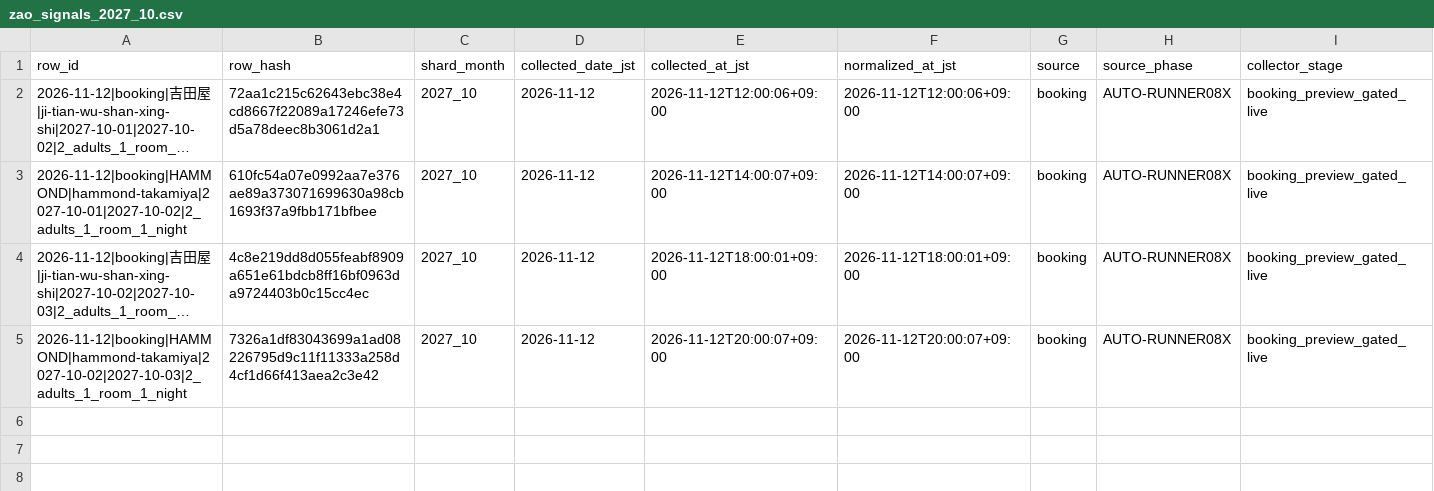
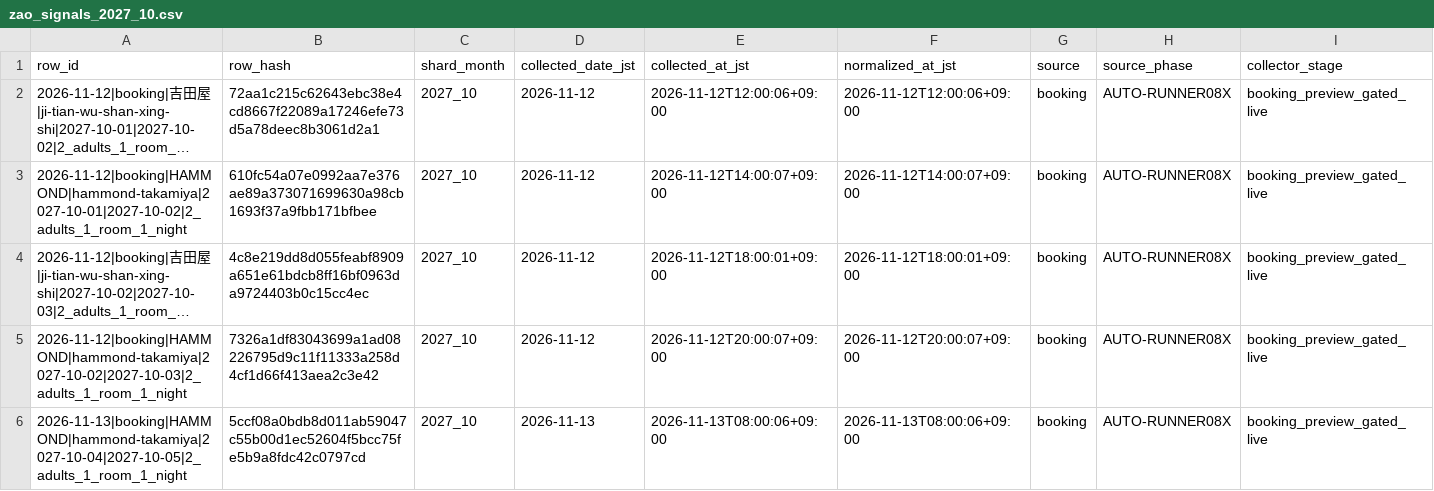
Before and after one commit to ginisato-hash/zao-market-intelligence, a CSV file: .data/history/zao_signals_2027_10.csv, drawn as a sheet; only a part is shown; long unchanged cells end in …; rows hold the shown columns only; the diff names each change by its address in the sheet, - before the commit and + after, or states it on an @@ line.

```diff
--- a/.data/history/zao_signals_2027_10.csv
+++ b/.data/history/zao_signals_2027_10.csv
+row 6: 2026-11-13|booking|HAMMOND|hammond-takamiya|2027-10-04|2027-10-05|2_adults_1_room_1_night | 5ccf08a0bdb8d011ab59047c55b00d1ec52604f5bcc75fe5b9a8fdc42c0797cd | 2027_10 | 2026-11-13 | 2026-11-13T08:00:06+09:00 | 2026-11-13T08:00:06+09:00 | booking | AUTO-RUNNER08X | booking_preview_gated_live
```
Also changed, not shown: .data/history/zao_signals_2027_04.csv, .data/history/zao_signals_2027_05.csv, 5 other files.
